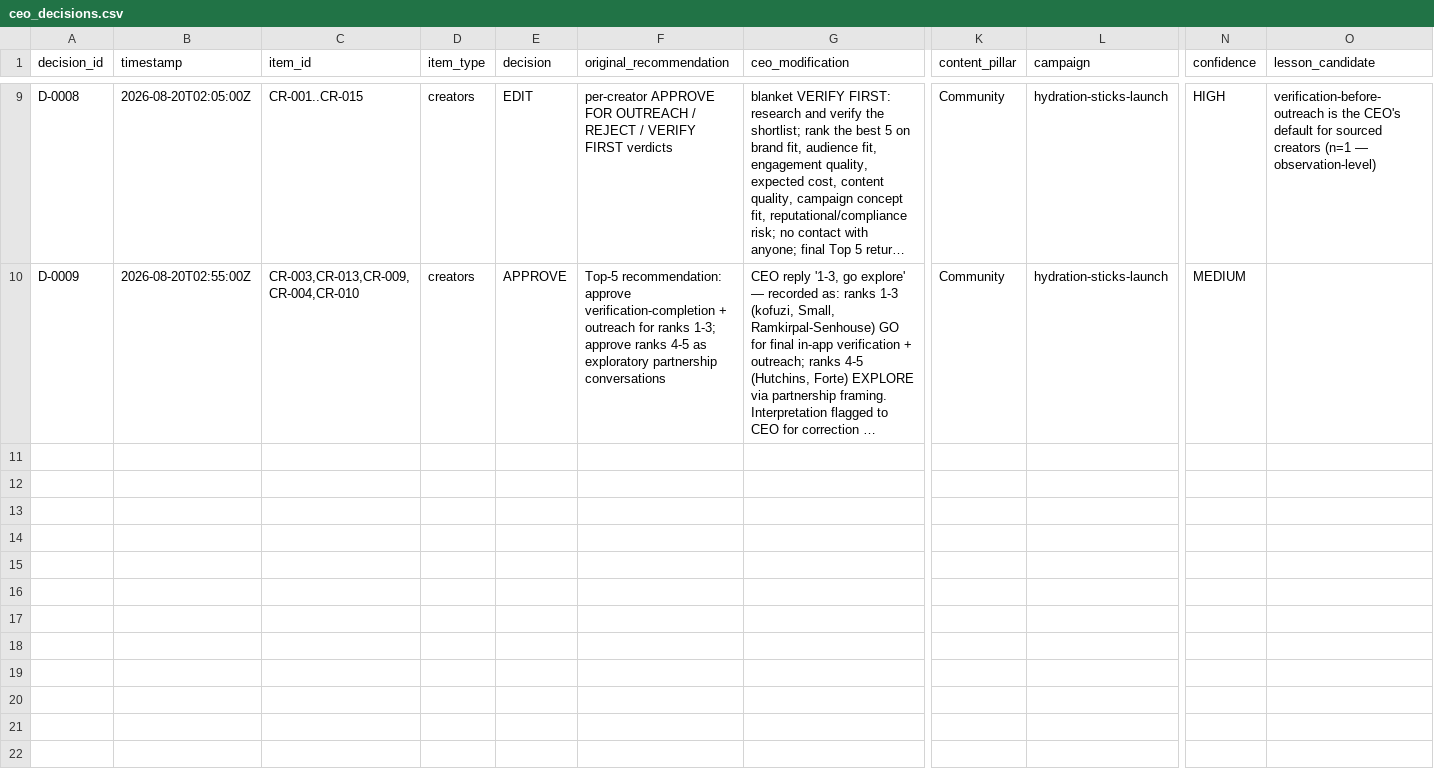
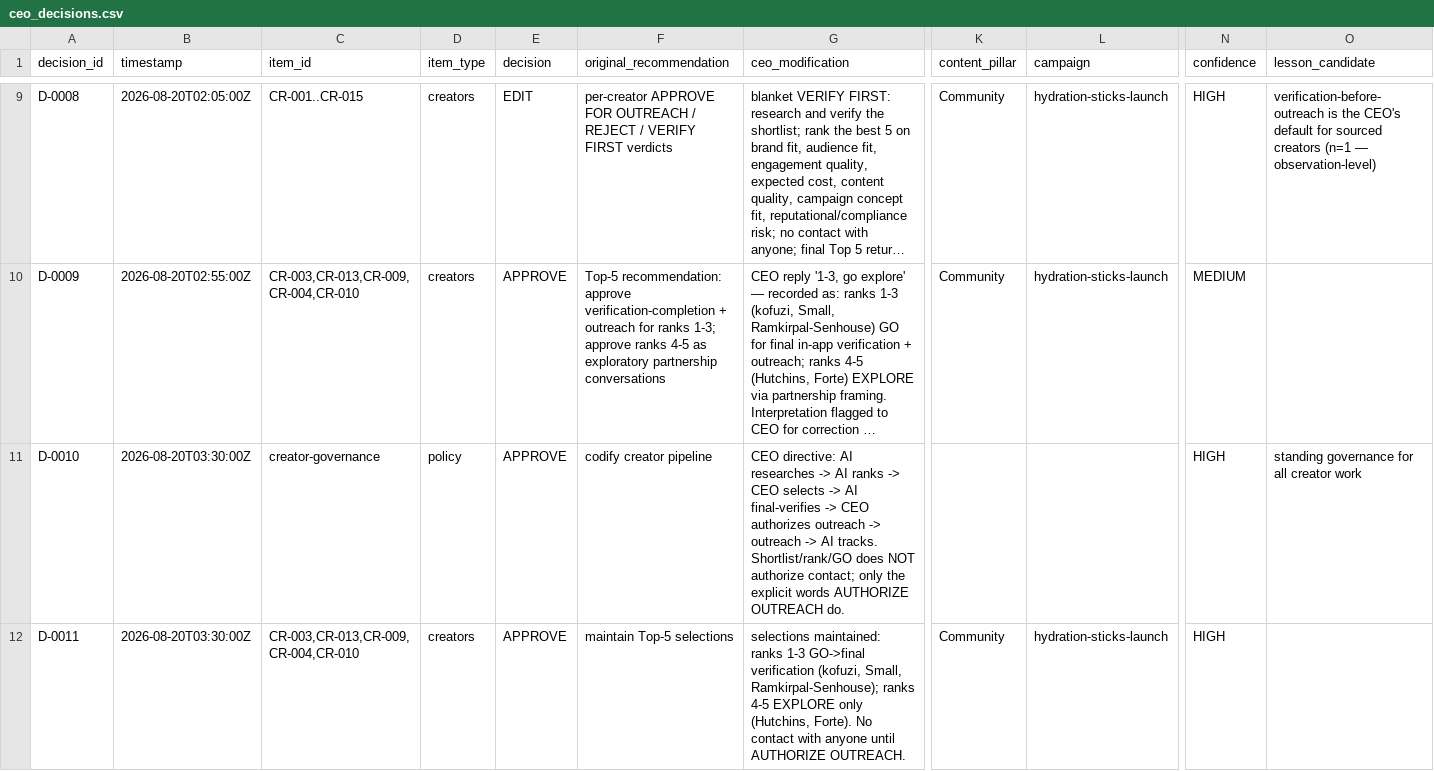
Before and after one commit to brandburrell2026/AForce-Command, a CSV file: aforce-content-team/data/ceo_decisions.csv, drawn as a sheet; only a part is shown, gaps mark what is left out; long unchanged cells end in …; rows hold the shown columns only; the diff covers the shown part only; the diff names each change by its address in the sheet, - before the commit and + after, or states it on an @@ line.

```diff
--- a/aforce-content-team/data/ceo_decisions.csv
+++ b/aforce-content-team/data/ceo_decisions.csv
+row 11: D-0010 | 2026-08-20T03:30:00Z | creator-governance | policy | APPROVE | codify creator pipeline | CEO directive: AI researches -> AI ranks -> CEO selects -> AI final-verifies -> CEO authorizes outreach -> outreach -> AI tracks. Shortlist/rank/GO does NOT authorize contact; only the explicit words AUTHORIZE OUTREACH do. |  |  | HIGH | standing governance for all creator work
+row 12: D-0011 | 2026-08-20T03:30:00Z | CR-003,CR-013,CR-009,CR-004,CR-010 | creators | APPROVE | maintain Top-5 selections | selections maintained: ranks 1-3 GO->final verification (kofuzi, Small, Ramkirpal-Senhouse); ranks 4-5 EXPLORE only (Hutchins, Forte). No contact with anyone until AUTHORIZE OUTREACH. | Community | hydration-sticks-launch | HIGH
```
Also changed, not shown: 2 added rows elsewhere in this file, 6 other files.
